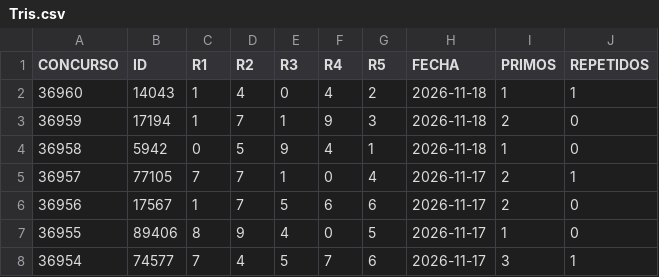
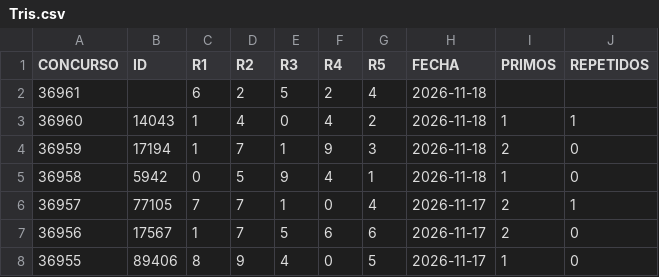
Before and after one commit to pakinja/pakin, a CSV file: Tris.csv, drawn as a sheet; only a part is shown; the shorter side is filled out with more unchanged rows; the diff names each change by its address in the sheet, - before the commit and + after, or states it on an @@ line.

```diff
--- a/Tris.csv
+++ b/Tris.csv
+row 2: 36961 |  | 6 | 2 | 5 | 2 | 4 | 2026-11-18
```
Also changed, not shown: 6 other files.
